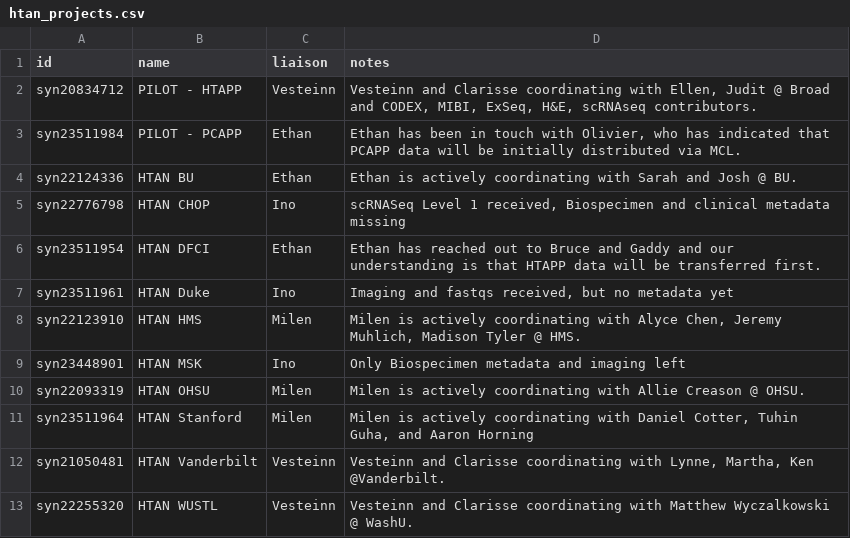
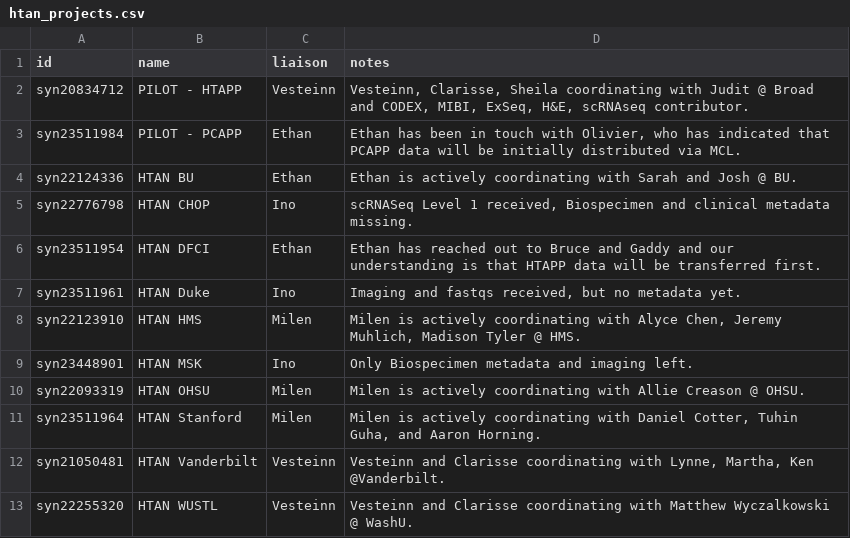
Before and after one commit to ncihtan/hdash, a CSV file: config/htan_projects.csv, drawn as a sheet.

Commit message:
Small tweaks to project list

```diff
--- a/config/htan_projects.csv
+++ b/config/htan_projects.csv
@@ -1,12 +1,12 @@
 id,name,liaison,notes
-syn20834712,PILOT - HTAPP,Vesteinn,"Vesteinn and Clarisse coordinating with Ellen, Judit @ Broad and CODEX, MIBI, ExSeq, H&E, scRNAseq contributors."
+syn20834712,PILOT - HTAPP,Vesteinn,"Vesteinn, Clarisse, Sheila coordinating with Judit @ Broad and CODEX, MIBI, ExSeq, H&E, scRNAseq contributor."
 syn23511984,PILOT - PCAPP,Ethan,"Ethan has been in touch with Olivier, who has indicated that PCAPP data will be initially distributed via MCL."
 syn22124336,HTAN BU,Ethan,Ethan is actively coordinating with Sarah and Josh @ BU.
-syn22776798,HTAN CHOP,Ino,"scRNASeq Level 1 received, Biospecimen and clinical metadata missing"
+syn22776798,HTAN CHOP,Ino,"scRNASeq Level 1 received, Biospecimen and clinical metadata missing."
 syn23511954,HTAN DFCI,Ethan,Ethan has reached out to Bruce and Gaddy and our understanding is that HTAPP data will be transferred first.
-syn23511961,HTAN Duke,Ino,"Imaging and fastqs received, but no metadata yet"
+syn23511961,HTAN Duke,Ino,"Imaging and fastqs received, but no metadata yet."
 syn22123910,HTAN HMS,Milen,"Milen is actively coordinating with Alyce Chen, Jeremy Muhlich, Madison Tyler @ HMS."
-syn23448901,HTAN MSK,Ino,Only Biospecimen metadata and imaging left
+syn23448901,HTAN MSK,Ino,Only Biospecimen metadata and imaging left.
 syn22093319,HTAN OHSU,Milen,Milen is actively coordinating with Allie Creason @ OHSU.
-syn23511964,HTAN Stanford,Milen,"Milen is actively coordinating with Daniel Cotter, Tuhin Guha, and Aaron Horning"
+syn23511964,HTAN Stanford,Milen,"Milen is actively coordinating with Daniel Cotter, Tuhin Guha, and Aaron Horning."
 syn21050481,HTAN Vanderbilt,Vesteinn,"Vesteinn and Clarisse coordinating with Lynne, Martha, Ken @Vanderbilt."
```
